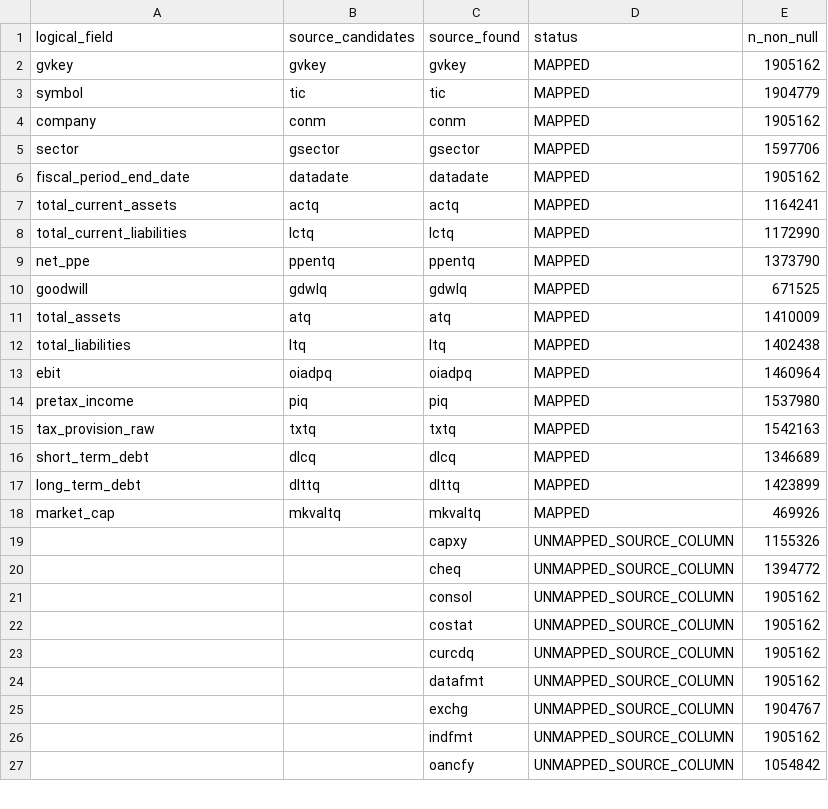
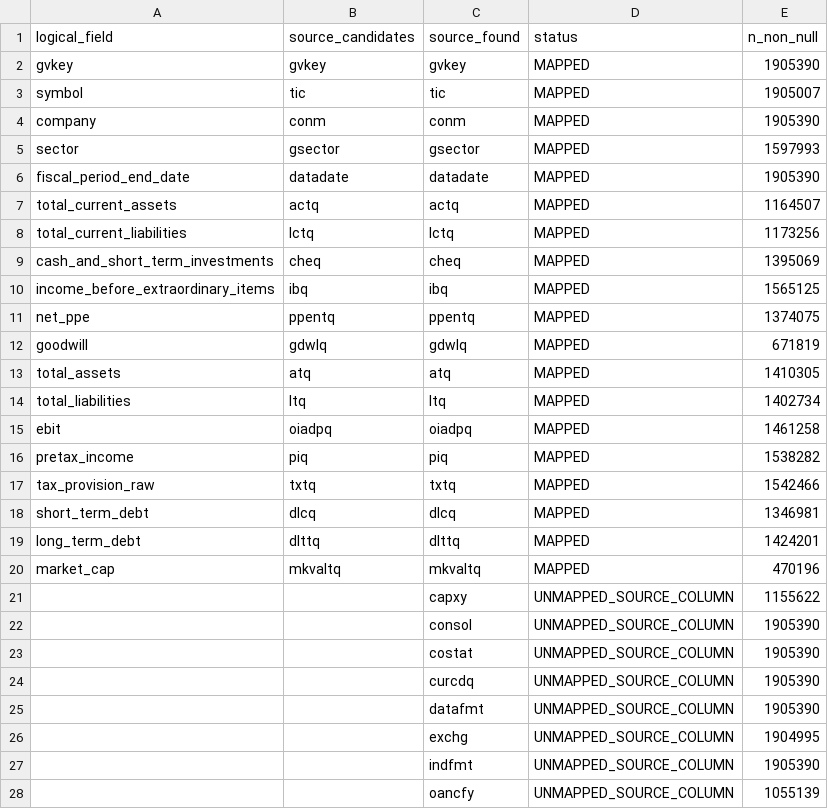
Before and after one commit to Tlevi308/roic_research, a CSV file: output/tables/input_fields.csv, drawn as a sheet; only a part is shown; the diff covers the shown part only.

```diff
--- a/output/tables/input_fields.csv
+++ b/output/tables/input_fields.csv
@@ -1,27 +1,28 @@
 logical_field,source_candidates,source_found,status,n_non_null
-gvkey,gvkey,gvkey,MAPPED,1905162
-symbol,tic,tic,MAPPED,1904779
-company,conm,conm,MAPPED,1905162
-sector,gsector,gsector,MAPPED,1597706
-fiscal_period_end_date,datadate,datadate,MAPPED,1905162
-total_current_assets,actq,actq,MAPPED,1164241
-total_current_liabilities,lctq,lctq,MAPPED,1172990
-net_ppe,ppentq,ppentq,MAPPED,1373790
-goodwill,gdwlq,gdwlq,MAPPED,671525
-total_assets,atq,atq,MAPPED,1410009
-total_liabilities,ltq,ltq,MAPPED,1402438
-ebit,oiadpq,oiadpq,MAPPED,1460964
-pretax_income,piq,piq,MAPPED,1537980
-tax_provision_raw,txtq,txtq,MAPPED,1542163
-short_term_debt,dlcq,dlcq,MAPPED,1346689
-long_term_debt,dlttq,dlttq,MAPPED,1423899
-market_cap,mkvaltq,mkvaltq,MAPPED,469926
-,,capxy,UNMAPPED_SOURCE_COLUMN,1155326
-,,cheq,UNMAPPED_SOURCE_COLUMN,1394772
-,,consol,UNMAPPED_SOURCE_COLUMN,1905162
-,,costat,UNMAPPED_SOURCE_COLUMN,1905162
-,,curcdq,UNMAPPED_SOURCE_COLUMN,1905162
-,,datafmt,UNMAPPED_SOURCE_COLUMN,1905162
-,,exchg,UNMAPPED_SOURCE_COLUMN,1904767
-,,indfmt,UNMAPPED_SOURCE_COLUMN,1905162
-,,oancfy,UNMAPPED_SOURCE_COLUMN,1054842
+gvkey,gvkey,gvkey,MAPPED,1905390
+symbol,tic,tic,MAPPED,1905007
+company,conm,conm,MAPPED,1905390
+sector,gsector,gsector,MAPPED,1597993
+fiscal_period_end_date,datadate,datadate,MAPPED,1905390
+total_current_assets,actq,actq,MAPPED,1164507
+total_current_liabilities,lctq,lctq,MAPPED,1173256
+cash_and_short_term_investments,cheq,cheq,MAPPED,1395069
+income_before_extraordinary_items,ibq,ibq,MAPPED,1565125
+net_ppe,ppentq,ppentq,MAPPED,1374075
+goodwill,gdwlq,gdwlq,MAPPED,671819
+total_assets,atq,atq,MAPPED,1410305
+total_liabilities,ltq,ltq,MAPPED,1402734
+ebit,oiadpq,oiadpq,MAPPED,1461258
+pretax_income,piq,piq,MAPPED,1538282
+tax_provision_raw,txtq,txtq,MAPPED,1542466
+short_term_debt,dlcq,dlcq,MAPPED,1346981
+long_term_debt,dlttq,dlttq,MAPPED,1424201
+market_cap,mkvaltq,mkvaltq,MAPPED,470196
+,,capxy,UNMAPPED_SOURCE_COLUMN,1155622
+,,consol,UNMAPPED_SOURCE_COLUMN,1905390
+,,costat,UNMAPPED_SOURCE_COLUMN,1905390
+,,curcdq,UNMAPPED_SOURCE_COLUMN,1905390
+,,datafmt,UNMAPPED_SOURCE_COLUMN,1905390
+,,exchg,UNMAPPED_SOURCE_COLUMN,1904995
+,,indfmt,UNMAPPED_SOURCE_COLUMN,1905390
+,,oancfy,UNMAPPED_SOURCE_COLUMN,1055139
```
Also changed, not shown: 3 edited cells elsewhere in this file, output/logs/source_fingerprints.csv, output/tables/coverage_by_column.csv, 44 other files.
